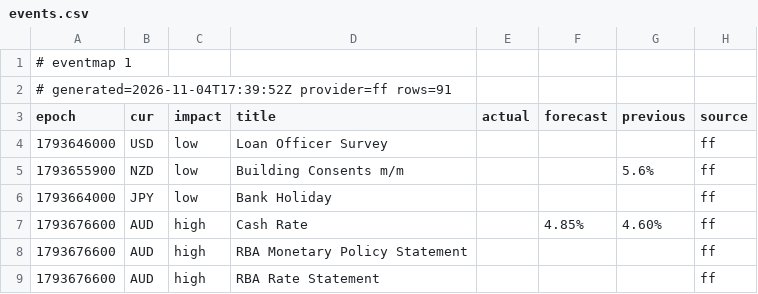
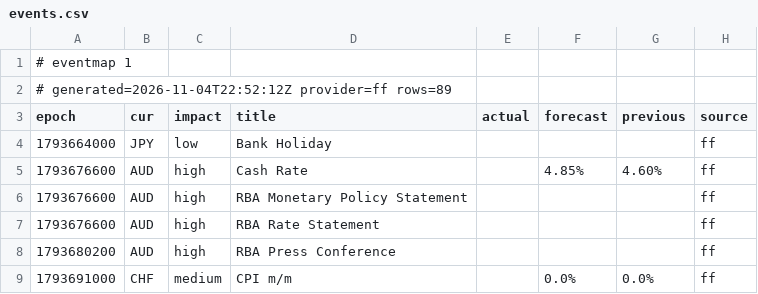
Before and after one commit to excalibur003/eventmap, a CSV file: feed/events.csv, drawn as a sheet; only a part is shown; the shorter side is filled out with more unchanged rows.

Commit message:
feed 2026-11-04T22:52:13Z

```diff
--- a/feed/events.csv
+++ b/feed/events.csv
@@ -1,6 +1,4 @@
 # eventmap 1
-# generated=2026-11-04T17:39:52Z provider=ff rows=91
+# generated=2026-11-04T22:52:12Z provider=ff rows=89
 epoch|cur|impact|title|actual|forecast|previous|source
-1793646000|USD|low|Loan Officer Survey||||ff
-1793655900|NZD|low|Building Consents m/m|||5.6%|ff
 1793664000|JPY|low|Bank Holiday||||ff
```
